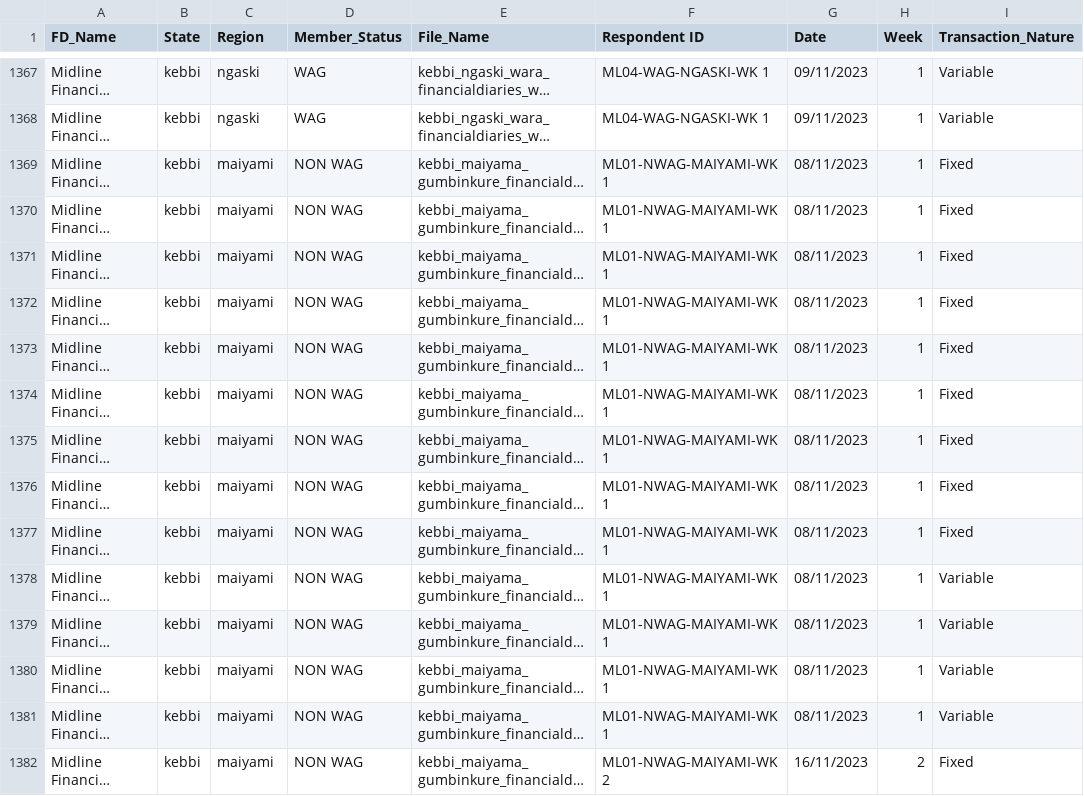
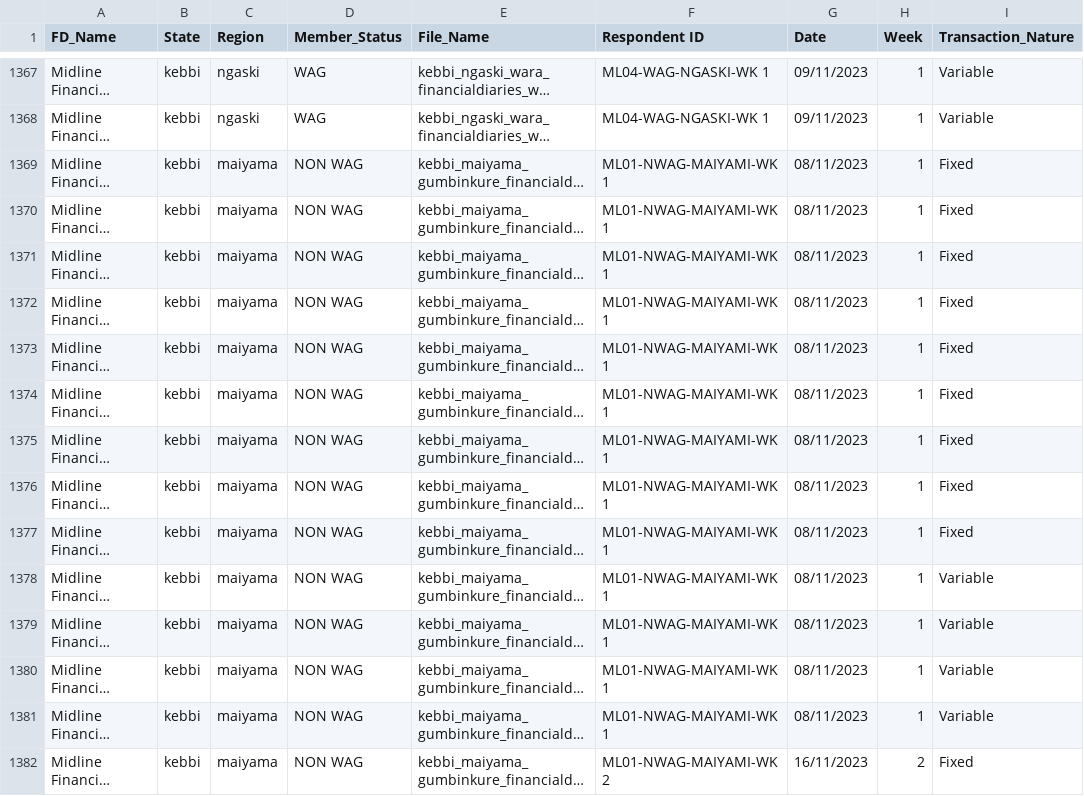
Before and after one commit to jiwoosuh/CapstoneProject_WorldBank, a CSV file: Financial_Diaries.csv, drawn as a sheet; only a part is shown, gaps mark what is left out; long unchanged cells end in …; the diff covers the shown part only; the diff names each change by its address in the sheet, - before the commit and + after, or states it on an @@ line.

Commit message:
updated region names in main.py

```diff
--- a/Financial_Diaries.csv
+++ b/Financial_Diaries.csv
-C1369:C1382 (Region): maiyami
+C1369:C1382 (Region): maiyama
```
Also changed, not shown: 55 edited cells elsewhere in this file, 1 other file.
